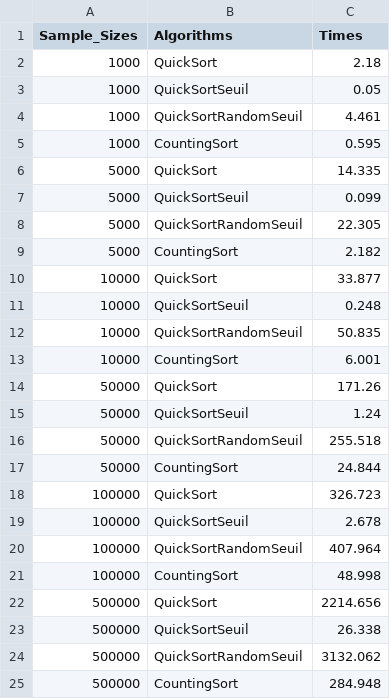
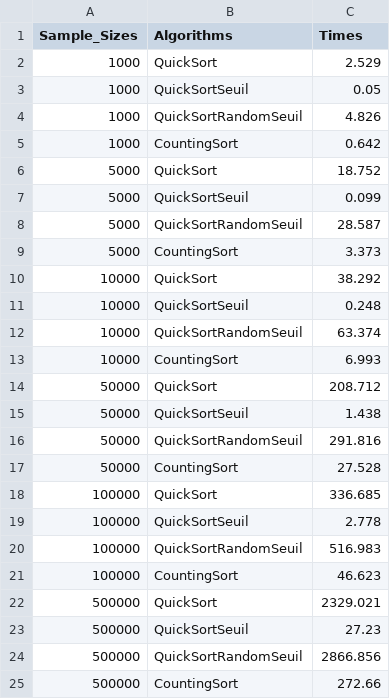
Before and after one commit to Max-Tibo/INF8775, a CSV file: tp1-H19/exemple/src/results1.csv, drawn as a sheet.

```diff
--- a/tp1-H19/exemple/src/results1.csv
+++ b/tp1-H19/exemple/src/results1.csv
@@ -1,25 +1,25 @@
 "Sample_Sizes","Algorithms","Times"
-"1000","QuickSort","2.18"
+"1000","QuickSort","2.529"
 "1000","QuickSortSeuil","0.05"
-"1000","QuickSortRandomSeuil","4.461"
-"1000","CountingSort","0.595"
-"5000","QuickSort","14.335"
+"1000","QuickSortRandomSeuil","4.826"
+"1000","CountingSort","0.642"
+"5000","QuickSort","18.752"
 "5000","QuickSortSeuil","0.099"
-"5000","QuickSortRandomSeuil","22.305"
-"5000","CountingSort","2.182"
-"10000","QuickSort","33.877"
+"5000","QuickSortRandomSeuil","28.587"
+"5000","CountingSort","3.373"
+"10000","QuickSort","38.292"
 "10000","QuickSortSeuil","0.248"
-"10000","QuickSortRandomSeuil","50.835"
-"10000","CountingSort","6.001"
-"50000","QuickSort","171.26"
-"50000","QuickSortSeuil","1.24"
-"50000","QuickSortRandomSeuil","255.518"
-"50000","CountingSort","24.844"
-"100000","QuickSort","326.723"
-"100000","QuickSortSeuil","2.678"
-"100000","QuickSortRandomSeuil","407.964"
-"100000","CountingSort","48.998"
-"500000","QuickSort","2214.656"
-"500000","QuickSortSeuil","26.338"
-"500000","QuickSortRandomSeuil","3132.062"
-"500000","CountingSort","284.948"
+"10000","QuickSortRandomSeuil","63.374"
+"10000","CountingSort","6.993"
+"50000","QuickSort","208.712"
+"50000","QuickSortSeuil","1.438"
+"50000","QuickSortRandomSeuil","291.816"
+"50000","CountingSort","27.528"
+"100000","QuickSort","336.685"
+"100000","QuickSortSeuil","2.778"
+"100000","QuickSortRandomSeuil","516.983"
+"100000","CountingSort","46.623"
+"500000","QuickSort","2329.021"
+"500000","QuickSortSeuil","27.23"
+"500000","QuickSortRandomSeuil","2866.856"
+"500000","CountingSort","272.66"
```
Also changed, not shown: 2 other files.
